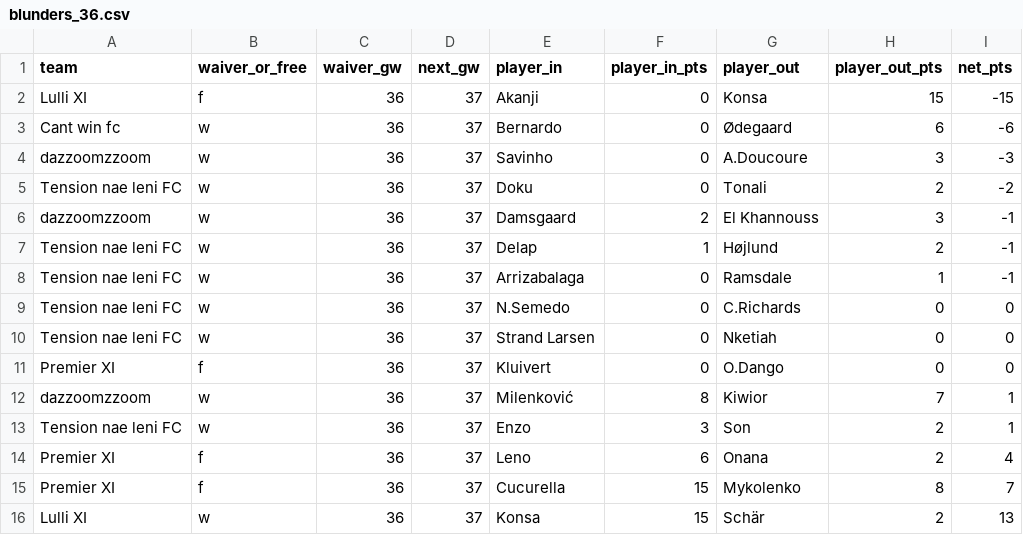
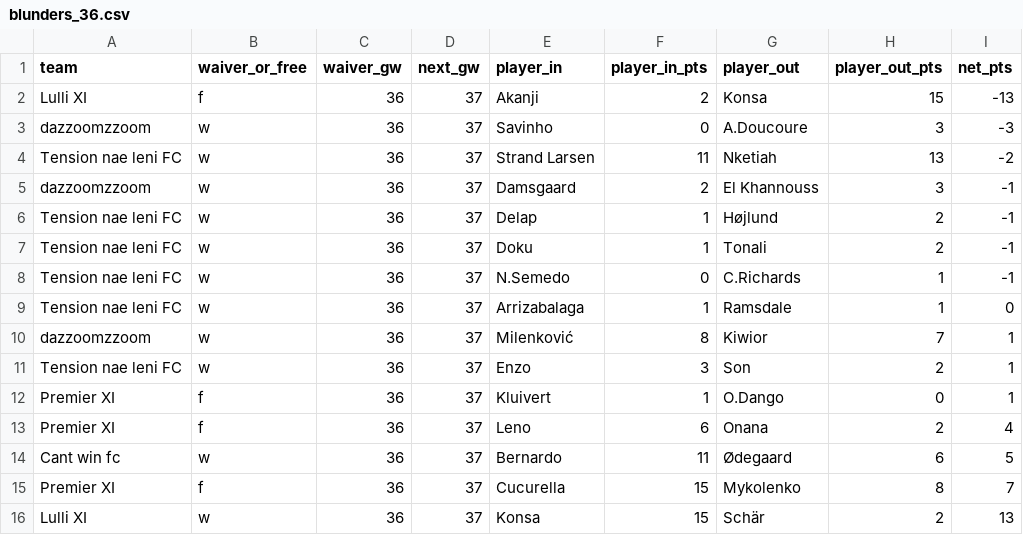
Before and after one commit to Dazaman/drafty, a CSV file: drafty/data/blunders_36.csv, drawn as a sheet.

```diff
--- a/drafty/data/blunders_36.csv
+++ b/drafty/data/blunders_36.csv
@@ -1,15 +1,15 @@
 team,waiver_or_free,waiver_gw,next_gw,player_in,player_in_pts,player_out,player_out_pts,net_pts
-Lulli XI,f,36,37,Akanji,0,Konsa,15,-15
-Cant win fc,w,36,37,Bernardo,0,Ødegaard,6,-6
+Lulli XI,f,36,37,Akanji,2,Konsa,15,-13
 dazzoomzzoom,w,36,37,Savinho,0,A.Doucoure,3,-3
-Tension nae leni FC,w,36,37,Doku,0,Tonali,2,-2
+Tension nae leni FC,w,36,37,Strand Larsen,11,Nketiah,13,-2
 dazzoomzzoom,w,36,37,Damsgaard,2,El Khannouss,3,-1
 Tension nae leni FC,w,36,37,Delap,1,Højlund,2,-1
-Tension nae leni FC,w,36,37,Arrizabalaga,0,Ramsdale,1,-1
-Tension nae leni FC,w,36,37,N.Semedo,0,C.Richards,0,0
-Tension nae leni FC,w,36,37,Strand Larsen,0,Nketiah,0,0
-Premier XI,f,36,37,Kluivert,0,O.Dango,0,0
+Tension nae leni FC,w,36,37,Doku,1,Tonali,2,-1
+Tension nae leni FC,w,36,37,N.Semedo,0,C.Richards,1,-1
+Tension nae leni FC,w,36,37,Arrizabalaga,1,Ramsdale,1,0
 dazzoomzzoom,w,36,37,Milenković,8,Kiwior,7,1
 Tension nae leni FC,w,36,37,Enzo,3,Son,2,1
+Premier XI,f,36,37,Kluivert,1,O.Dango,0,1
 Premier XI,f,36,37,Leno,6,Onana,2,4
+Cant win fc,w,36,37,Bernardo,11,Ødegaard,6,5
 Premier XI,f,36,37,Cucurella,15,Mykolenko,8,7
```
Also changed, not shown: drafty/data/bench_pts.csv, drafty/data/bottom_df.csv, 14 other files.
